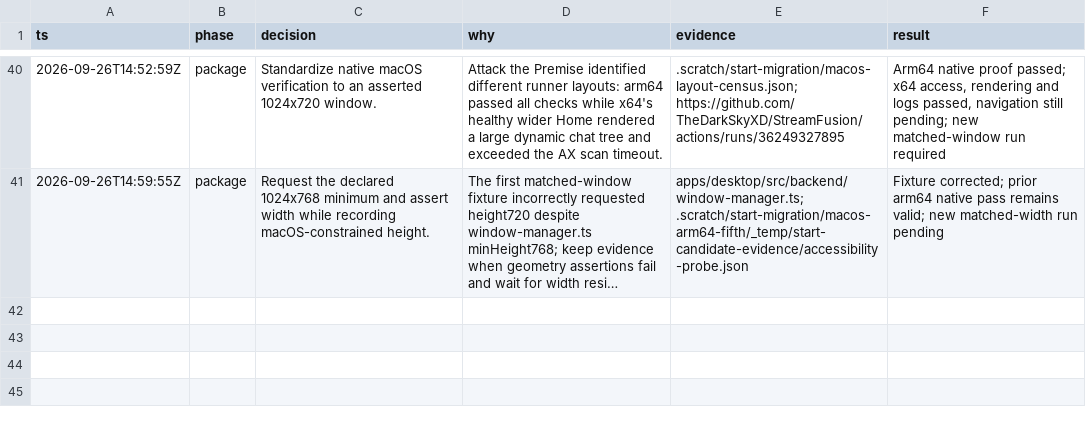
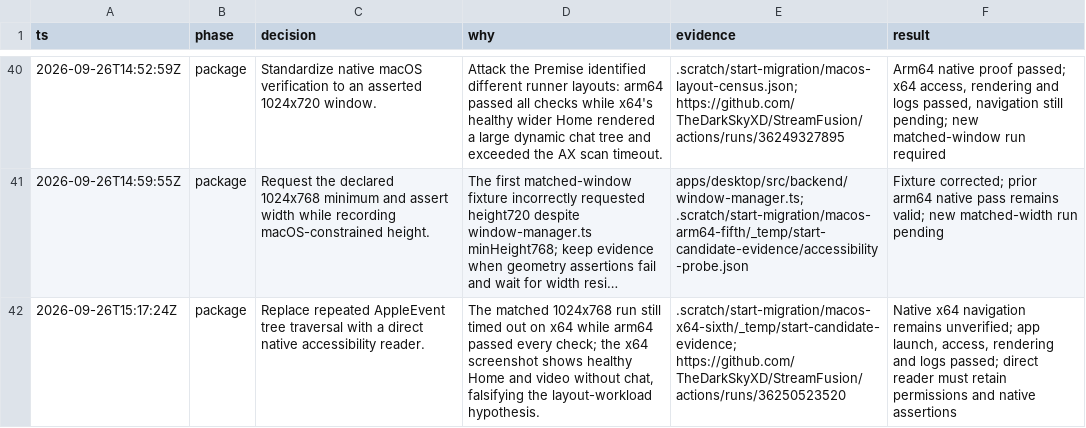
Before and after one commit to TheDarkSkyXD/StreamFusion, a TSV file: docs/implementation/tanstack-start-decisions.tsv, drawn as a sheet; only a part is shown, gaps mark what is left out; long unchanged cells end in …; the diff names each change by its address in the sheet, - before the commit and + after, or states it on an @@ line.

Commit message:
fix(desktop): use native AX reader for macOS package proof

```diff
--- a/docs/implementation/tanstack-start-decisions.tsv
+++ b/docs/implementation/tanstack-start-decisions.tsv
+row 42: 2026-09-26T15:17:24Z | package | Replace repeated AppleEvent tree traversal with a direct native accessibility reader. | The matched 1024x768 run still timed out on x64 while arm64 passed every check; the x64 screenshot shows healthy Home and video without chat, falsifying the layout-workload hypothesis. | .scratch/start-migration/macos-x64-sixth/_temp/start-candidate-evidence; https://github.com/TheDarkSkyXD/StreamFusion/actions/runs/36250523520 | Native x64 navigation remains unverified; app launch, access, rendering and logs passed; direct reader must retain permissions and native assertions
```
Also changed, not shown: 3 other files.
